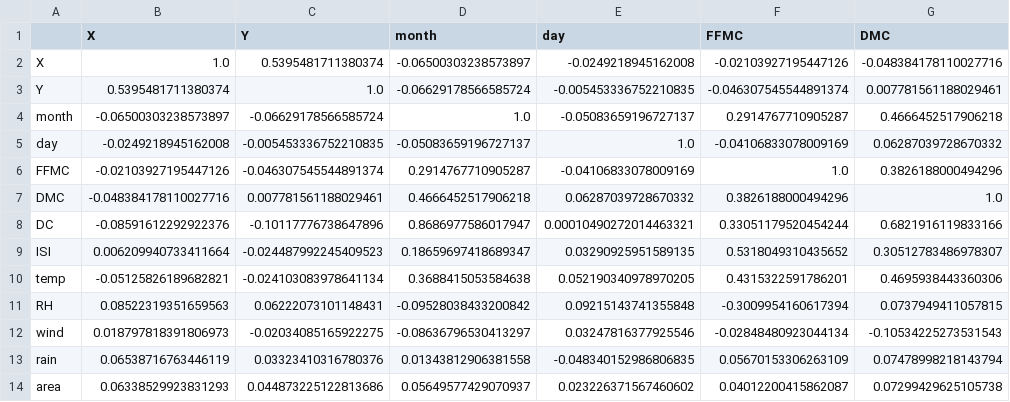
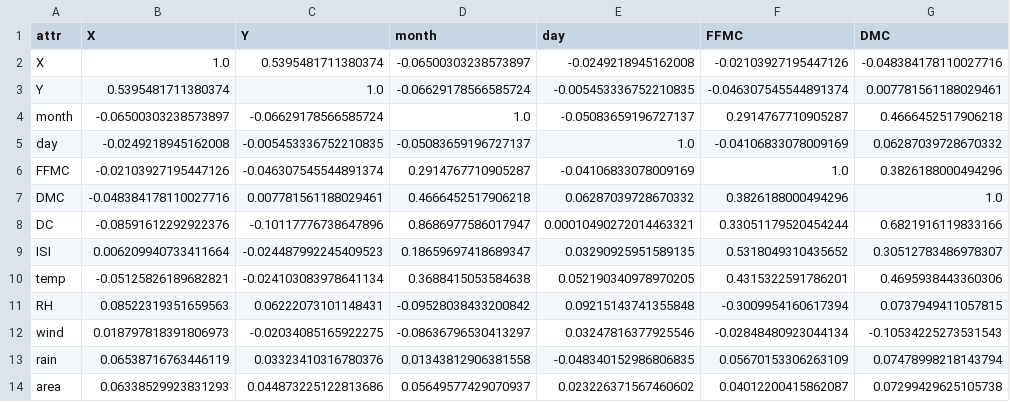
Before and after one commit to walter090/fires_plot, a CSV file: data_resource/corr_matrix.csv, drawn as a sheet; only a part is shown; the diff names each change by its address in the sheet, - before the commit and + after, or states it on an @@ line.

```diff
--- a/data_resource/corr_matrix.csv
+++ b/data_resource/corr_matrix.csv
-A1: (empty)
+A1: attr
```
Also changed, not shown: data_resource/corr_matrix_list.csv, 4 other files.
